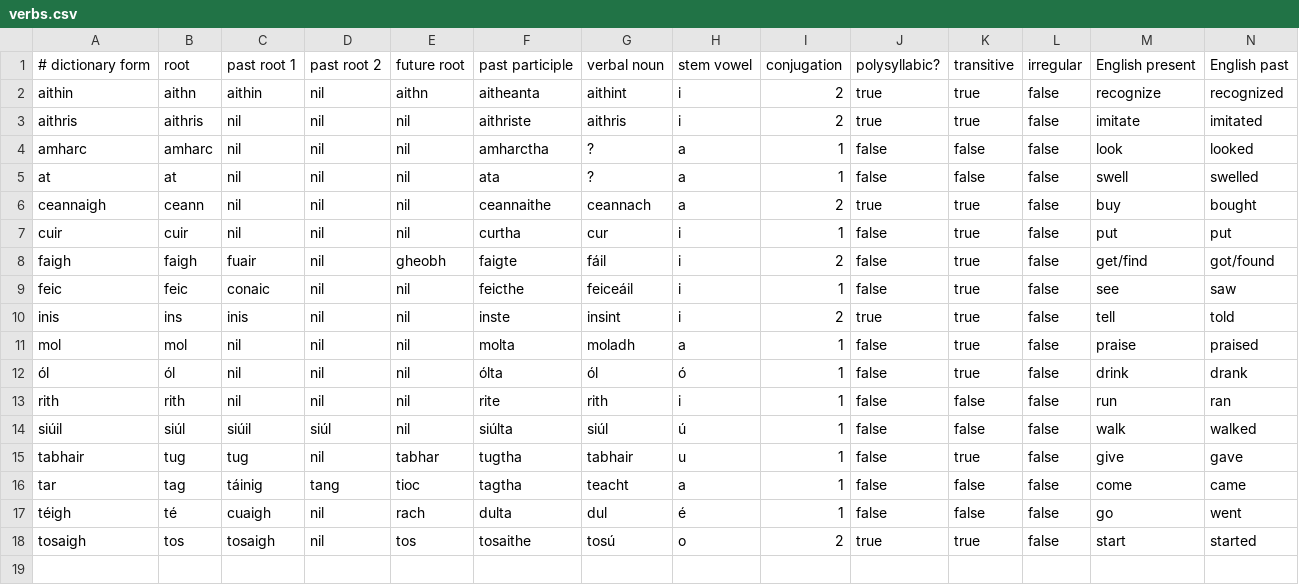
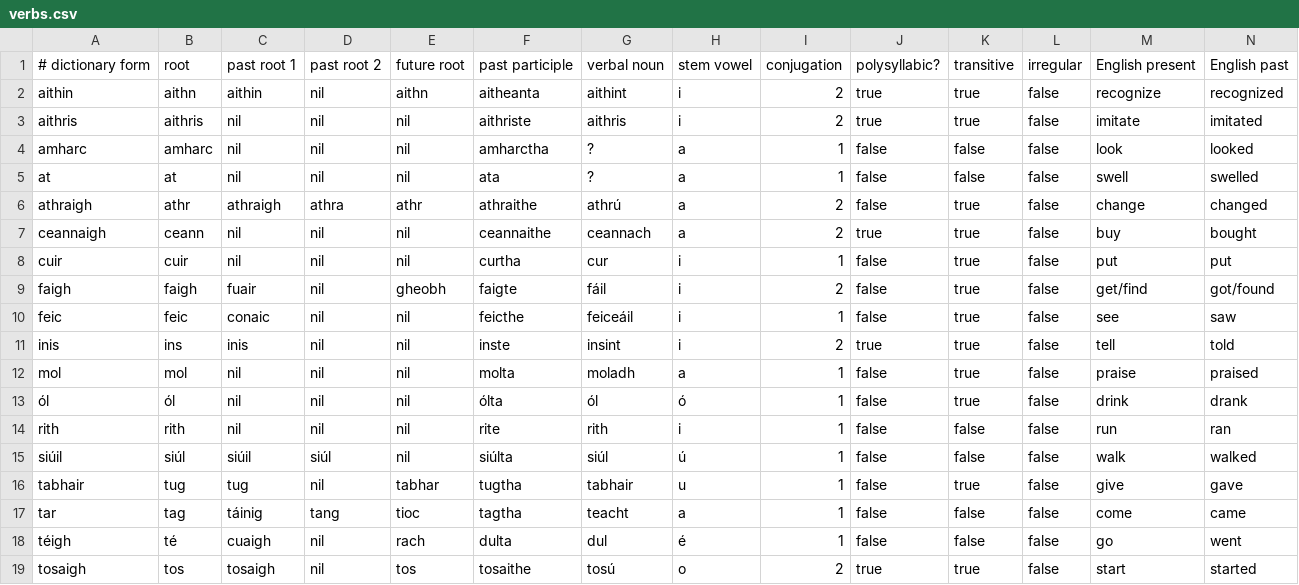
Before and after one commit to jrtibbetts/Flips, a CSV file: Flips/Models/verbs.csv, drawn as a sheet; only a part is shown; rows hold the shown columns only; the diff names each change by its address in the sheet, - before the commit and + after, or states it on an @@ line.

```diff
--- a/Flips/Models/verbs.csv
+++ b/Flips/Models/verbs.csv
+row 6: athraigh | athr | athraigh | athra | athr | athraithe | athrú | a | 2 | false | true | false | change | changed
```
Also changed, not shown: 1 other file.
